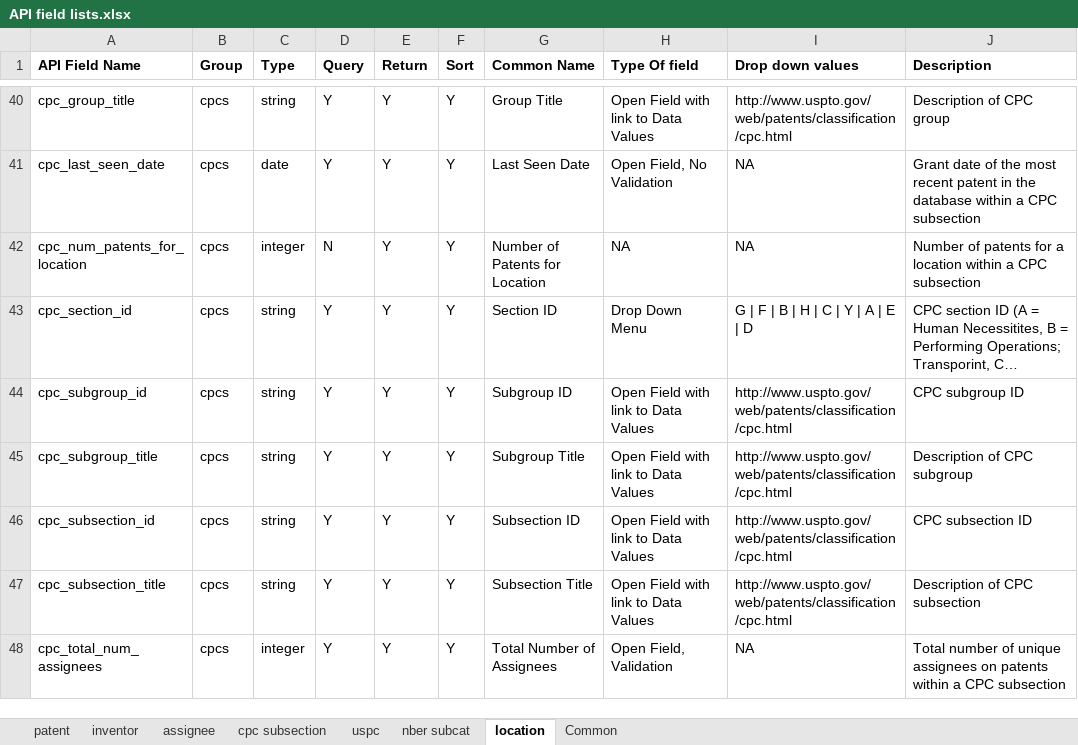
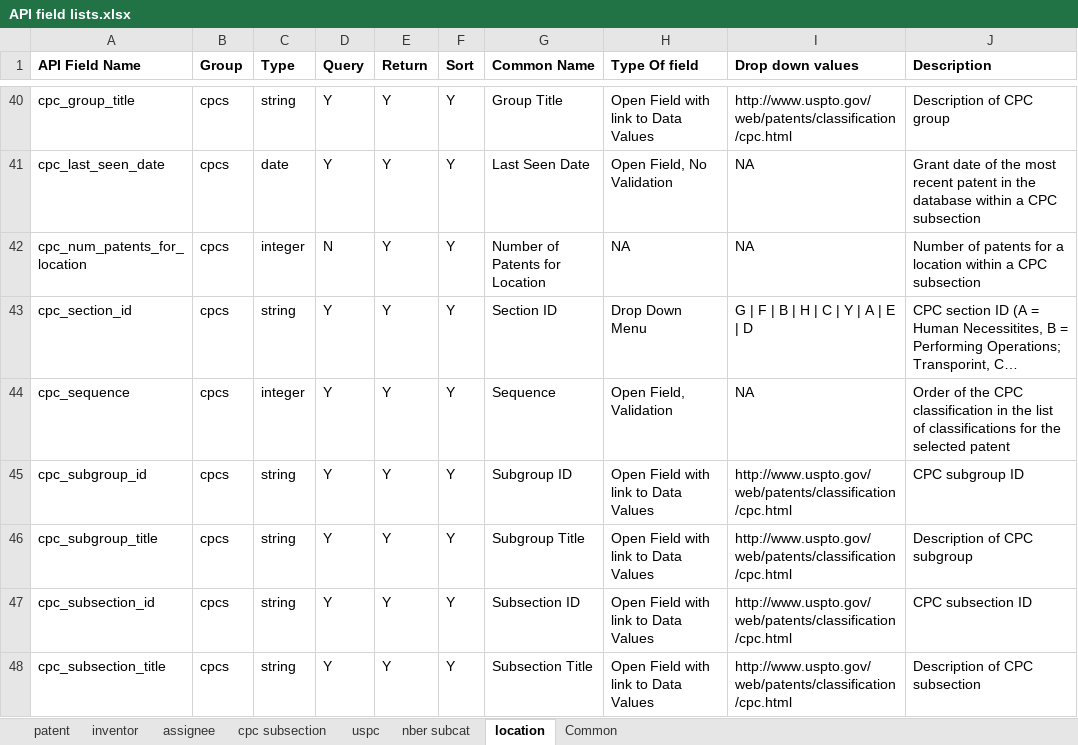
Before and after one commit to PatentsView/PatentsView-API, an Excel workbook: querymodule/doc/API field lists.xlsx, sheet location, drawn as a sheet; only a part is shown, gaps mark what is left out; the shorter side is filled out with more unchanged rows; long unchanged cells end in …; values as stored, in another font and other column widths than the file's, no borders; the diff covers the shown part only; the diff names each change by its address in the sheet, - before the commit and + after, or states it on an @@ line.

```diff
--- a/querymodule/doc/API field lists.xlsx (sheet location)
+++ b/querymodule/doc/API field lists.xlsx (sheet location)
+row 44: cpc_sequence | cpcs | integer | Y | Y | Y | Sequence | Open Field, Validation | NA | Order of the CPC classification in the list of classifications for the selected patent
```
Also changed, not shown: 3 added rows and 1 moved row elsewhere in this sheet, sheet patent, sheet assignee, sheet inventor, sheet cpc subsection, sheet nber subcat, sheet Common, formulas that keep their value, 9 other files.
